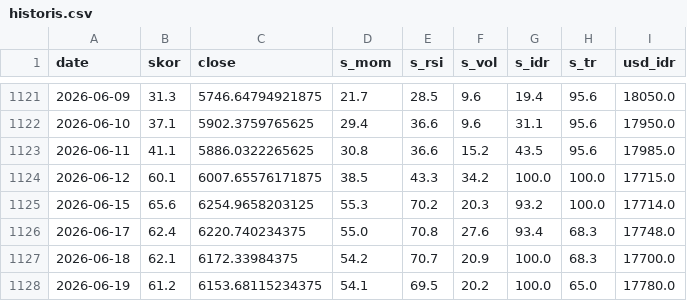
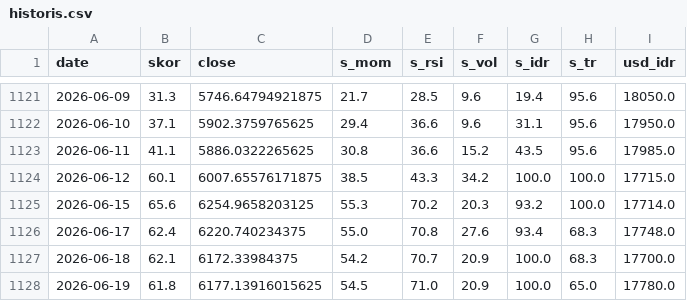
Before and after one commit to SecretivePloter/ihsg-fear-greed, a CSV file: data/historis.csv, drawn as a sheet; only a part is shown, gaps mark what is left out.

```diff
--- a/data/historis.csv
+++ b/data/historis.csv
@@ -1127,2 +1127,2 @@ date,skor,close,s_mom,s_rsi,s_vol,s_idr,s_tr,usd_idr
 2026-06-18,62.1,6172.33984375,54.2,70.7,20.9,100.0,68.3,17700.0
-2026-06-19,61.2,6153.68115234375,54.1,69.5,20.2,100.0,65.0,17780.0
+2026-06-19,61.8,6177.13916015625,54.5,71.0,20.9,100.0,65.0,17780.0
```
